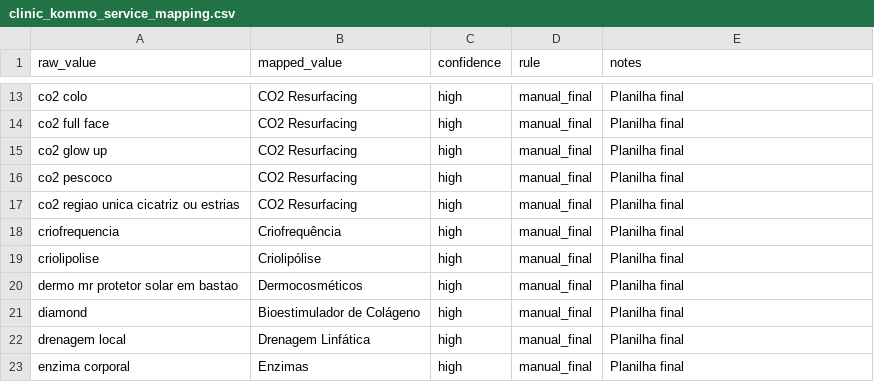
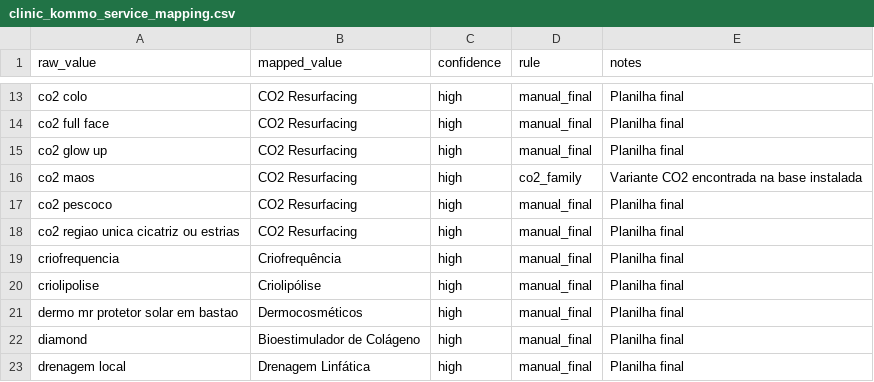
Before and after one commit to DevsAgregar/MR-Kommo-Sync-Leads, a CSV file: mappings/clinic_kommo_service_mapping.csv, drawn as a sheet; only a part is shown, gaps mark what is left out; the shorter side is filled out with more unchanged rows; the diff names each change by its address in the sheet, - before the commit and + after, or states it on an @@ line.

Commit message:
fix: map co2 hands procedure variant

```diff
--- a/mappings/clinic_kommo_service_mapping.csv
+++ b/mappings/clinic_kommo_service_mapping.csv
+row 16: co2 maos | CO2 Resurfacing | high | co2_family | Variante CO2 encontrada na base instalada
```
